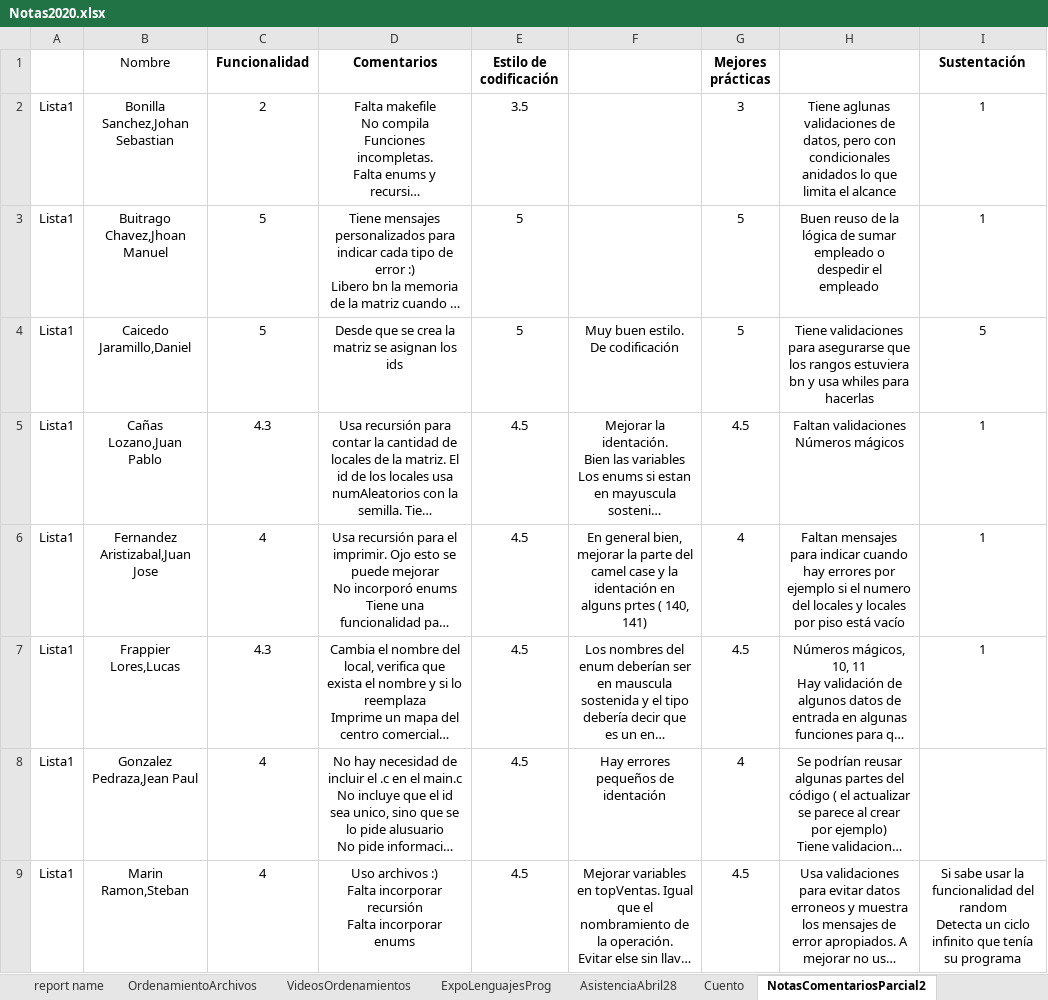
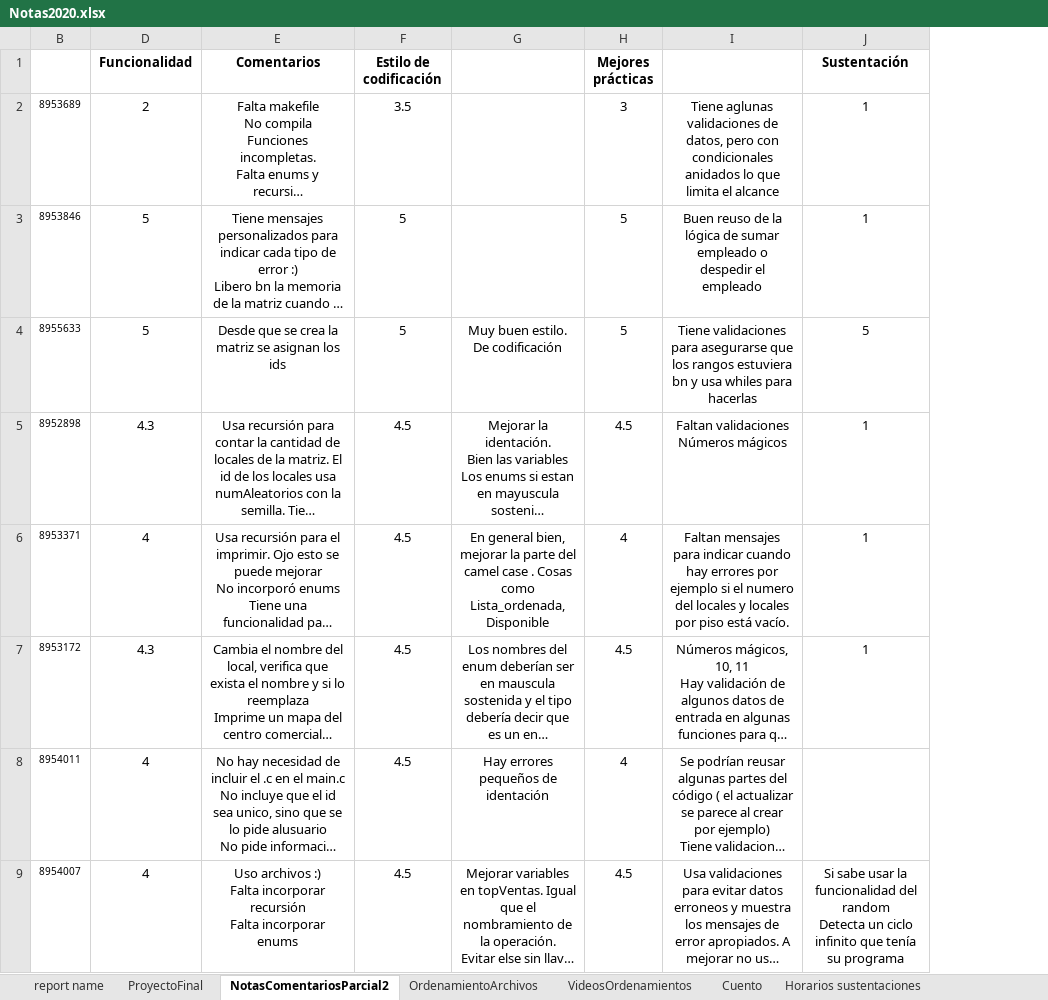
Before and after one commit to lufe089/lfrincon, an Excel workbook: material/Tecnicas/Notas/Notas2020.xlsx, sheet NotasComentariosParcial2, drawn as a sheet; only a part is shown; long unchanged cells end in …; values as stored, in another font and other column widths than the file's, no borders; removed rows and columns are numbered as before the commit, all else as after; the diff names each change by its address in the sheet, - before the commit and + after, or states it on an @@ line.

Commit message:
MOD: actualización notas finales curso

```diff
--- a/material/Tecnicas/Notas/Notas2020.xlsx (sheet NotasComentariosParcial2)
+++ b/material/Tecnicas/Notas/Notas2020.xlsx (sheet NotasComentariosParcial2)
+sheet tab: ProyectoFinal
+sheet tab: Horarios sustentaciones
@@ sheet tab order changed: report name | ProyectoFinal | NotasComentariosParcial2 | OrdenamientoArchivos | VideosOrdenamientos | Cuento | Horarios sustentaciones @@
@@ column A hidden, rows 2-9: all Lista1 @@
-column B (Nombre), rows 2-9: Bonilla Sanchez,Johan Sebastian | Buitrago Chavez,Jhoan Manuel | Caicedo Jaramillo,Daniel | Cañas Lozano,Juan Pablo | Fernandez Aristizabal,Juan Jose | Frappier Lores,Lucas | Gonzalez Pedraza,Jean Paul | Marin Ramon,Steban
+column B, rows 2-9: 8953689 | 8953846 | 8955633 | 8952898 | 8953371 | 8953172 | 8954011 | 8954007
-G6: …camel case y la identación en alguns prtes ( 140, 141)
+G6: …camel case . Cosas como Lista_ordenada, Disponible
-I6: …piso está vacío
+I6: …piso está vacío.
```
Also changed, not shown: sheet report name, sheet OrdenamientoArchivos, sheet AsistenciaAbril28, sheet VideosOrdenamientos, sheet Cuento, formulas that keep their value, 1 other file.
